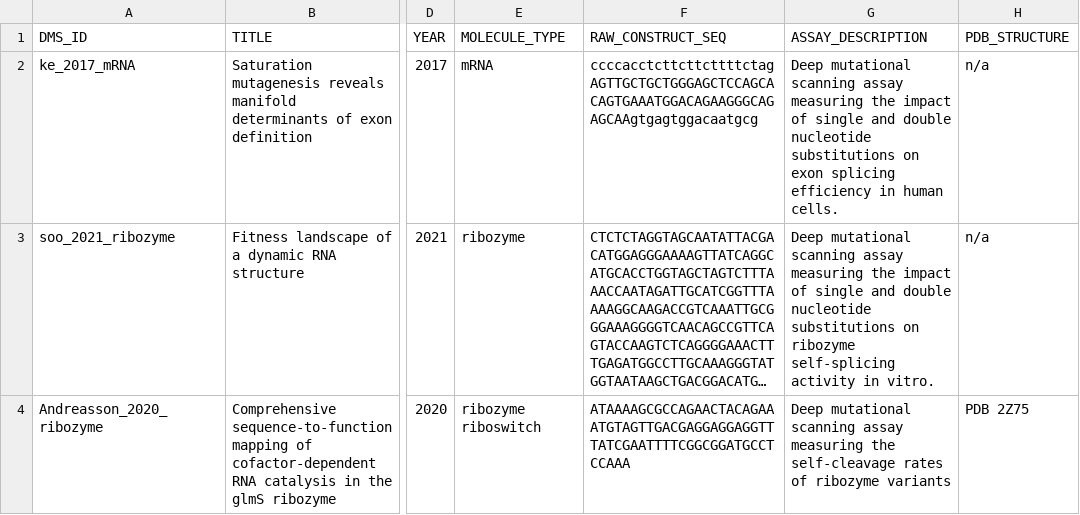
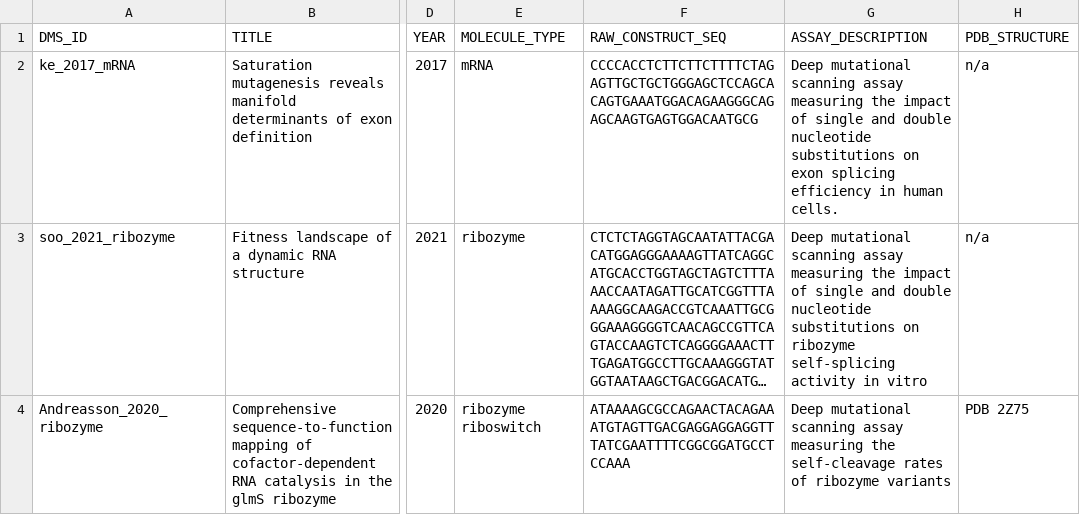
Before and after one commit to MarksLab-DasLab/RNAGym, a CSV file: reference_sheet.csv, drawn as a sheet; only a part is shown, gaps mark what is left out; long unchanged cells end in …; the diff covers the shown part only; the diff names each change by its address in the sheet, - before the commit and + after, or states it on an @@ line.

Commit message:
Updates to reference_sheet

```diff
--- a/reference_sheet.csv
+++ b/reference_sheet.csv
-F2 (RAW_CONSTRUCT_SEQ): ccccacctcttcttcttttctagAGTTGCTGCTGGGAGCTCCAGCACAGTGAAATGGACAGAAGGGCAGAGCAAgtgagtggacaatgcg
+F2 (RAW_CONSTRUCT_SEQ): CCCCACCTCTTCTTCTTTTCTAGAGTTGCTGCTGGGAGCTCCAGCACAGTGAAATGGACAGAAGGGCAGAGCAAGTGAGTGGACAATGCG
-G3 (ASSAY_DESCRIPTION): …activity in vitro.
+G3 (ASSAY_DESCRIPTION): …activity in vitro
```
Also changed, not shown: 5 edited cells elsewhere in this file.
